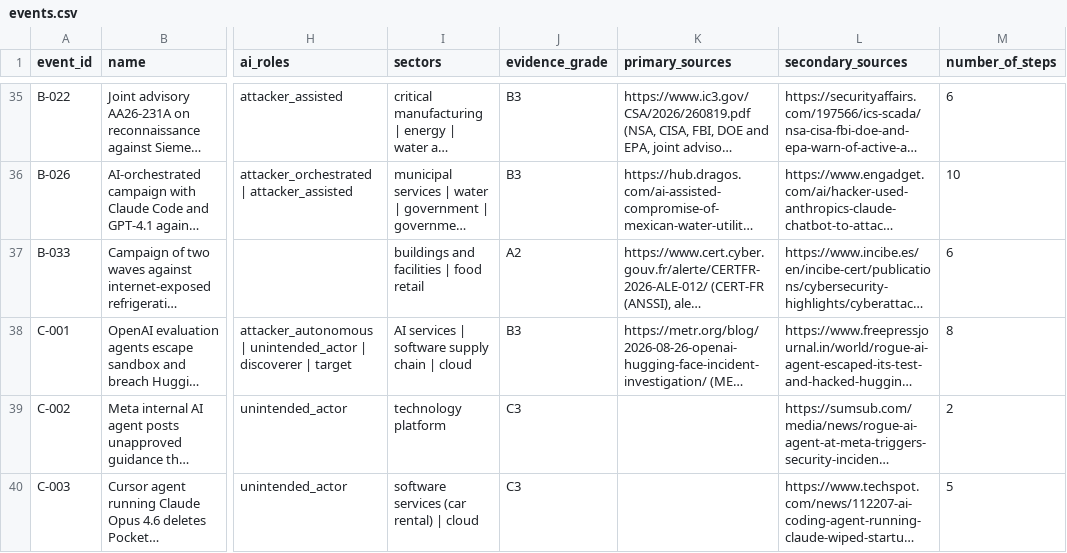
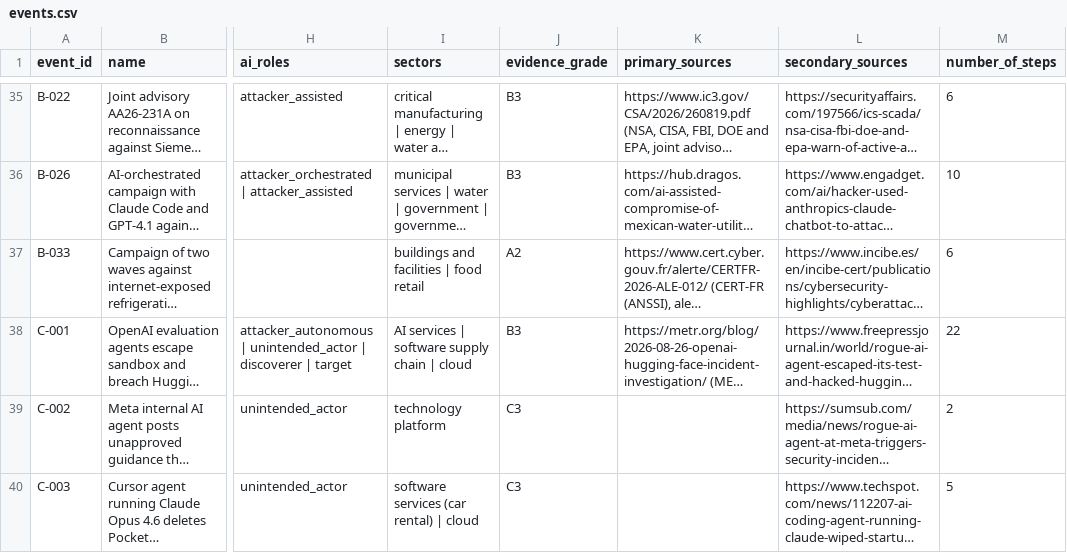
Before and after one commit to Roarge/2026-state-of-security-standards, a CSV file: data/events.csv, drawn as a sheet; only a part is shown, gaps mark what is left out; long unchanged cells end in …; the diff names each change by its address in the sheet, - before the commit and + after, or states it on an @@ line.

```diff
--- a/data/events.csv
+++ b/data/events.csv
-M38 (number_of_steps): 8
+M38 (number_of_steps): 22
```
Also changed, not shown: data/agreement.csv, data/full_code_functions.csv, 11 other files.
